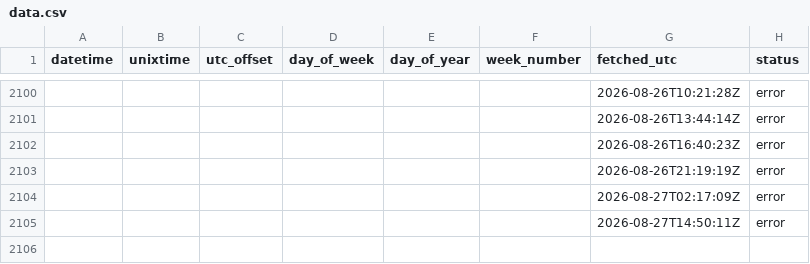
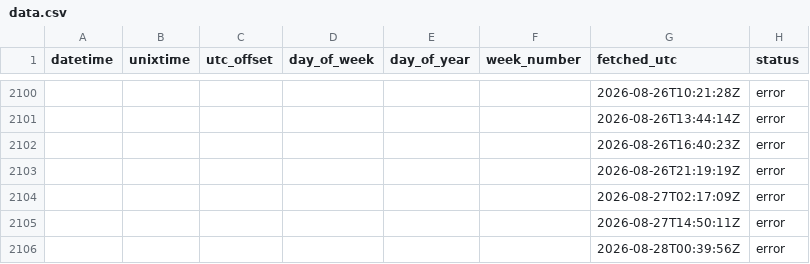
Before and after one commit to Jhumbl/OpenData_GithubActions, a CSV file: data/data.csv, drawn as a sheet; only a part is shown, gaps mark what is left out.

```diff
--- a/data/data.csv
+++ b/data/data.csv
@@ -2105 +2105,2 @@ datetime,unixtime,utc_offset,day_of_week,day_of_year,week_number,fetched_utc,sta
 ,,,,,,2026-08-27T14:50:11Z,error
+,,,,,,2026-08-28T00:39:56Z,error
```
